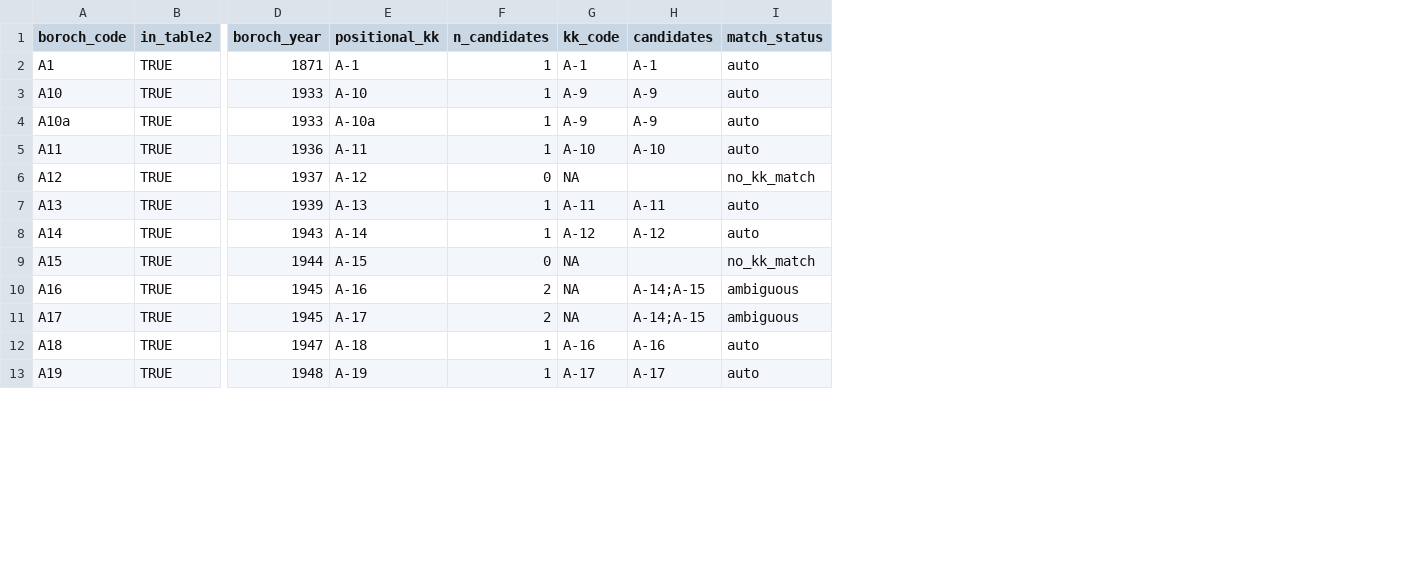
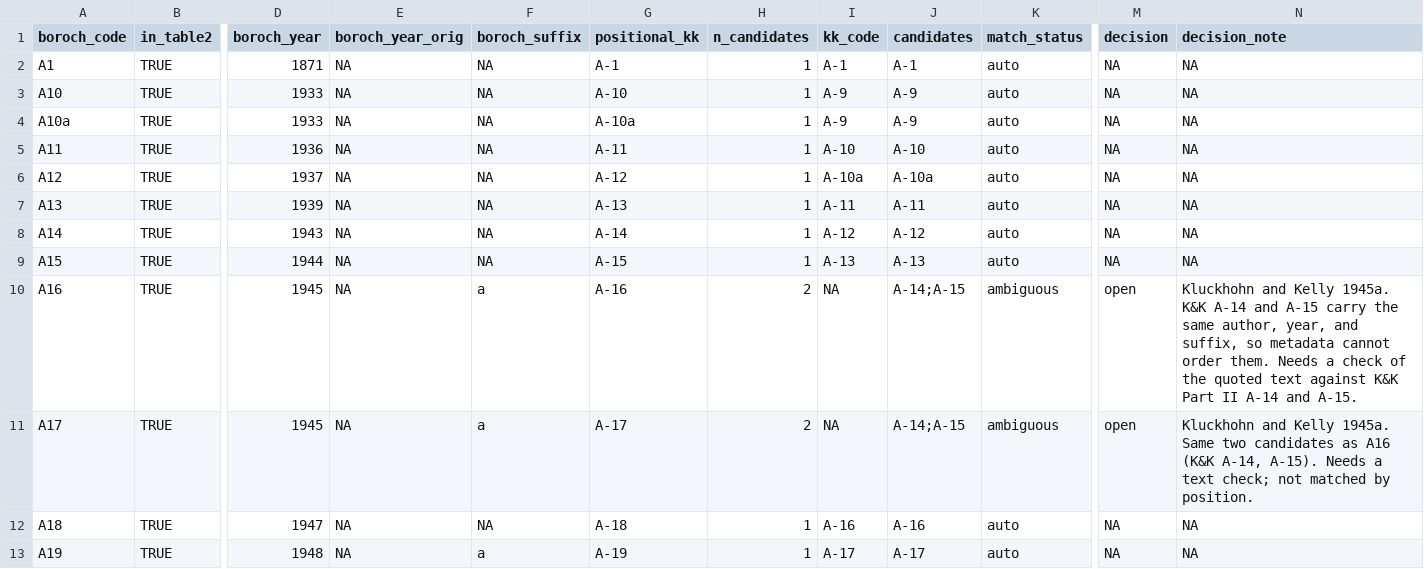
Before and after one commit to olizardo/definitions-of-culture-two-mode, a CSV file: data/kk-boroch-crosswalk.csv, drawn as a sheet; only a part is shown, gaps mark what is left out; addresses are those after the commit; the diff covers the shown part only; the diff names each change by its address in the sheet, - before the commit and + after, or states it on an @@ line.

Commit message:
Regenerate K&K Index A/B outputs after page-image corrections
Index A 187 rows (186 resolved, 165 codes). Index B 1279 edges, 10 not in Index A.
Crosswalk 127 auto, 2 decisions, 4 ambiguous, 1 unmatched. Adds the 50-row ok sample (unchecked).

```diff
--- a/data/kk-boroch-crosswalk.csv
+++ b/data/kk-boroch-crosswalk.csv
+column E (boroch_year_orig), rows 2-13: all NA
+column F (boroch_suffix), rows 2-13: NA | NA | NA | NA | NA | NA | NA | NA | a | a | NA | a
+column M (decision), rows 2-13: NA | NA | NA | NA | NA | NA | NA | NA | open | open | NA | NA
+column N (decision_note), rows 2-13: NA | NA | NA | NA | NA | NA | NA | NA | Kluckhohn and Kelly 1945a. K&K A-14 and A-15 carry the same author, year, and suffix, so metadata cannot order them. Needs a check of the quoted text against K&K Part II A-14 and A-15. | Kluckhohn and Kelly 1945a. Same two candidates as A16 (K&K A-14, A-15). Needs a text check; not matched by position. | NA | NA
-H6 (n_candidates): 0
+H6 (n_candidates): 1
-I6 (kk_code): NA
+I6 (kk_code): A-10a
-J6 (candidates): (empty)
+J6 (candidates): A-10a
-K6 (match_status): no_kk_match
+K6 (match_status): auto
-H9 (n_candidates): 0
+H9 (n_candidates): 1
-I9 (kk_code): NA
+I9 (kk_code): A-13
-J9 (candidates): (empty)
+J9 (candidates): A-13
-K9 (match_status): no_kk_match
+K9 (match_status): auto
```
Also changed, not shown: 140 edited cells elsewhere in this file, data/kk-index-b-definitions.csv, data/kk-index-b-edges.csv, 16 other files.
